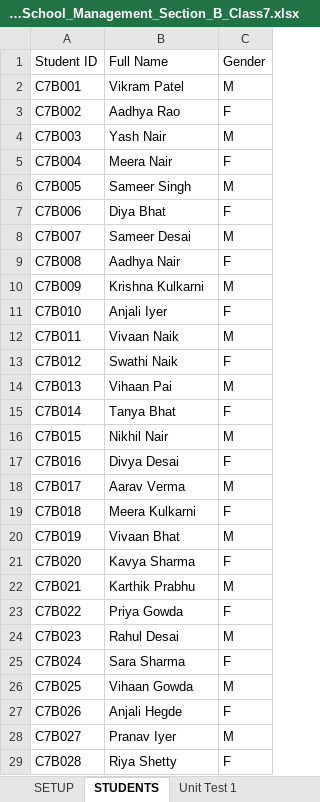
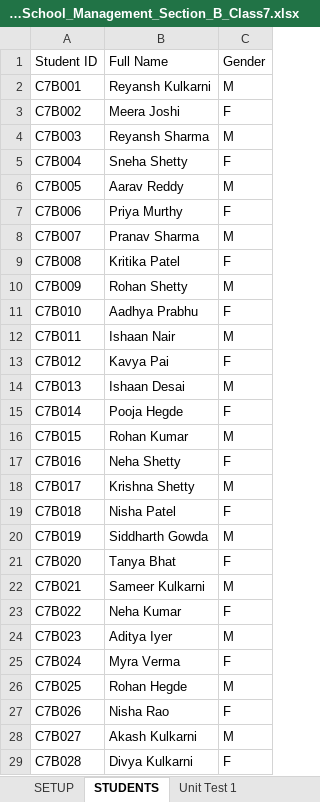
Before and after one commit to sandeephakki-qa/student-insight, an Excel workbook: samples/Sample_8_For_School_Management_Section_B_Class7.xlsx, sheet STUDENTS, drawn as a sheet; only a part is shown; values as stored, in another font and other column widths than the file's, no borders; the diff covers the shown part only; the diff names each change by its address in the sheet, - before the commit and + after, or states it on an @@ line.

```diff
--- a/samples/Sample_8_For_School_Management_Section_B_Class7.xlsx (sheet STUDENTS)
+++ b/samples/Sample_8_For_School_Management_Section_B_Class7.xlsx (sheet STUDENTS)
-B2: Vikram Patel
+B2: Reyansh Kulkarni
-B3: Aadhya Rao
+B3: Meera Joshi
-B4: Yash Nair
+B4: Reyansh Sharma
-B5: Meera Nair
+B5: Sneha Shetty
-B6: Sameer Singh
+B6: Aarav Reddy
-B7: Diya Bhat
+B7: Priya Murthy
-B8: Sameer Desai
+B8: Pranav Sharma
-B9: Aadhya Nair
+B9: Kritika Patel
-B10: Krishna Kulkarni
+B10: Rohan Shetty
-B11: Anjali Iyer
+B11: Aadhya Prabhu
-B12: Vivaan Naik
+B12: Ishaan Nair
-B13: Swathi Naik
+B13: Kavya Pai
-B14: Vihaan Pai
+B14: Ishaan Desai
-B15: Tanya Bhat
+B15: Pooja Hegde
-B16: Nikhil Nair
+B16: Rohan Kumar
-B17: Divya Desai
+B17: Neha Shetty
-B18: Aarav Verma
+B18: Krishna Shetty
-B19: Meera Kulkarni
+B19: Nisha Patel
-B20: Vivaan Bhat
+B20: Siddharth Gowda
-B21: Kavya Sharma
+B21: Tanya Bhat
-B22: Karthik Prabhu
+B22: Sameer Kulkarni
-B23: Priya Gowda
+B23: Neha Kumar
-B24: Rahul Desai
+B24: Aditya Iyer
-B25: Sara Sharma
+B25: Myra Verma
-B26: Vihaan Gowda
+B26: Rohan Hegde
-B27: Anjali Hegde
+B27: Nisha Rao
-B28: Pranav Iyer
+B28: Akash Kulkarni
-B29: Riya Shetty
+B29: Divya Kulkarni
```
Also changed, not shown: 2 edited cells elsewhere in this sheet, sheet Final Exam, sheet Mid-Term, sheet Unit Test 2, sheet Unit Test 1, samples/Sample_2_For_MBBS_College_Lecturer.xlsx, samples/Sample_3_For_International_Masters_College.xlsx, 16 other files.
